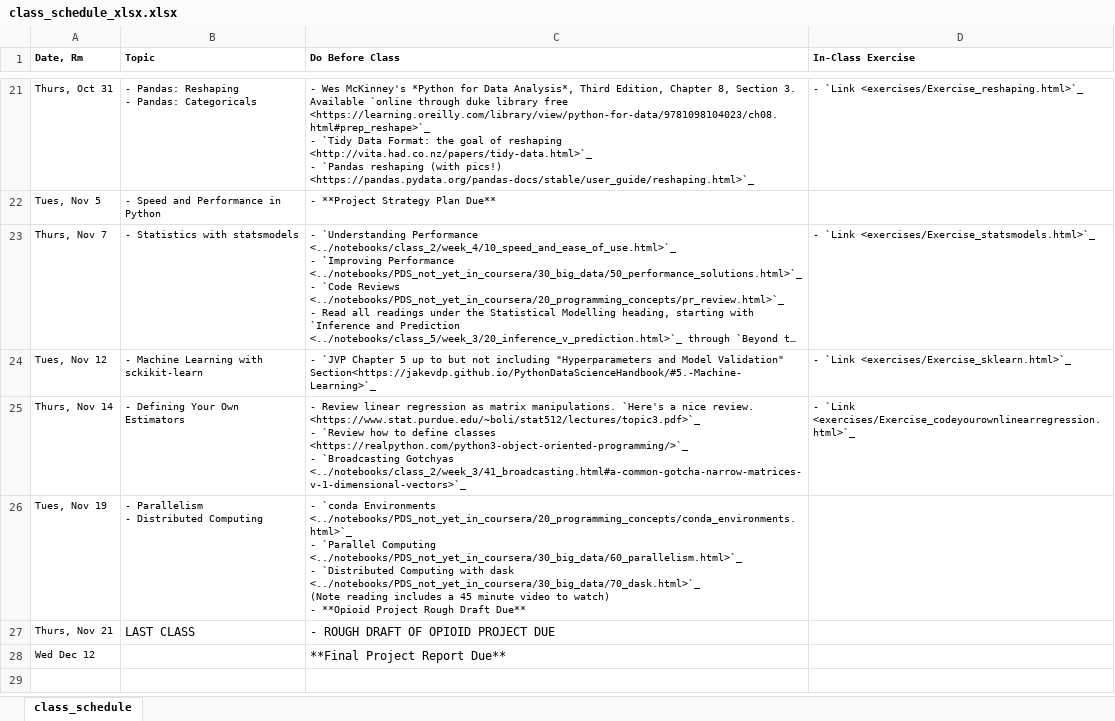
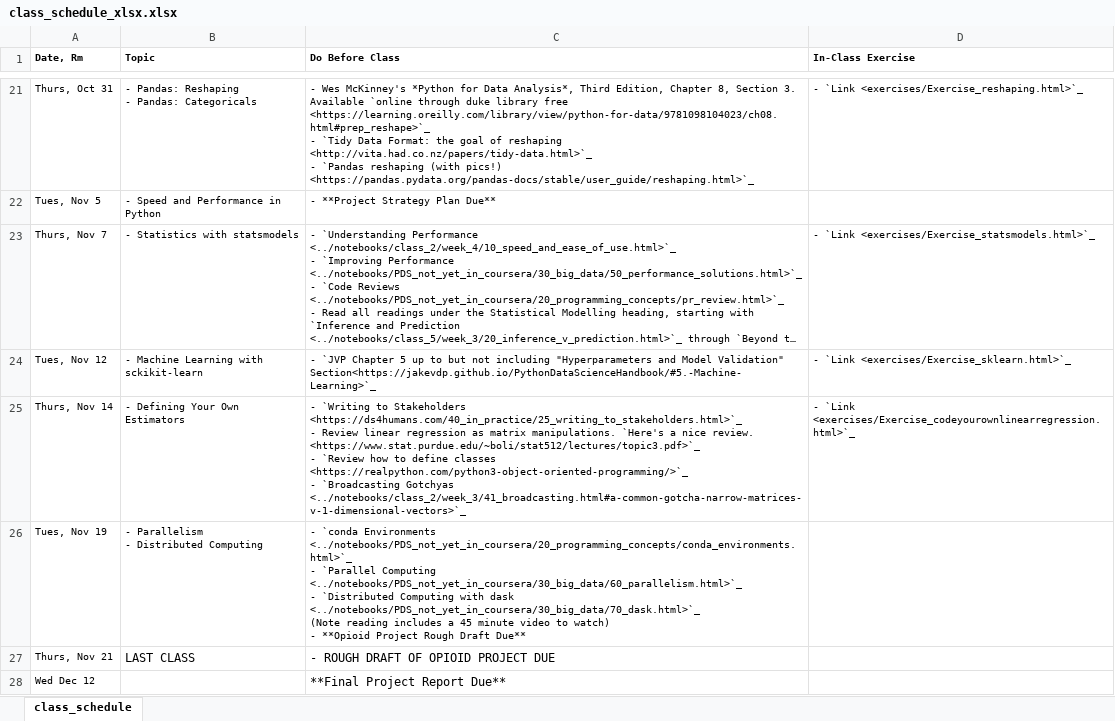
Before and after one commit to nickeubank/practicaldatascience_book, an Excel workbook: ids720_specific/class_schedule_xlsx.xlsx, sheet class_schedule, drawn as a sheet; only a part is shown, gaps mark what is left out; long unchanged cells end in …; values as stored, in another font and other column widths than the file's, no borders; ↵ is a line break in a cell; the diff names each change by its address in the sheet, - before the commit and + after, or states it on an @@ line.

Commit message:
stakeholder

```diff
--- a/ids720_specific/class_schedule_xlsx.xlsx (sheet class_schedule)
+++ b/ids720_specific/class_schedule_xlsx.xlsx (sheet class_schedule)
-C25 (Do Before Class): - Review linear…
+C25 (Do Before Class): - `Writing to Stakeholders <https://ds4humans.com/40_in_practice/25_writing_to_stakeholders.html>`_ ↵ - Review linear…
```
Also changed, not shown: 4 other files.
